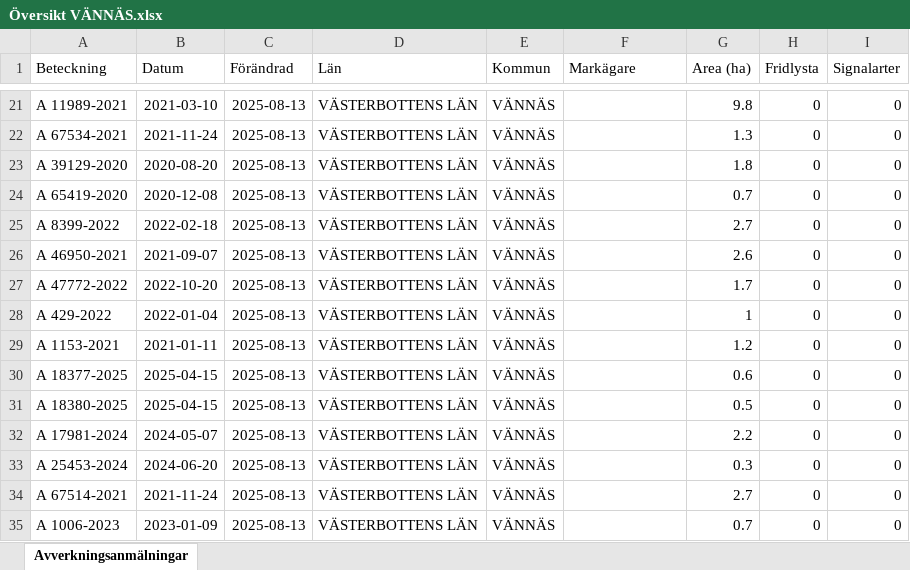
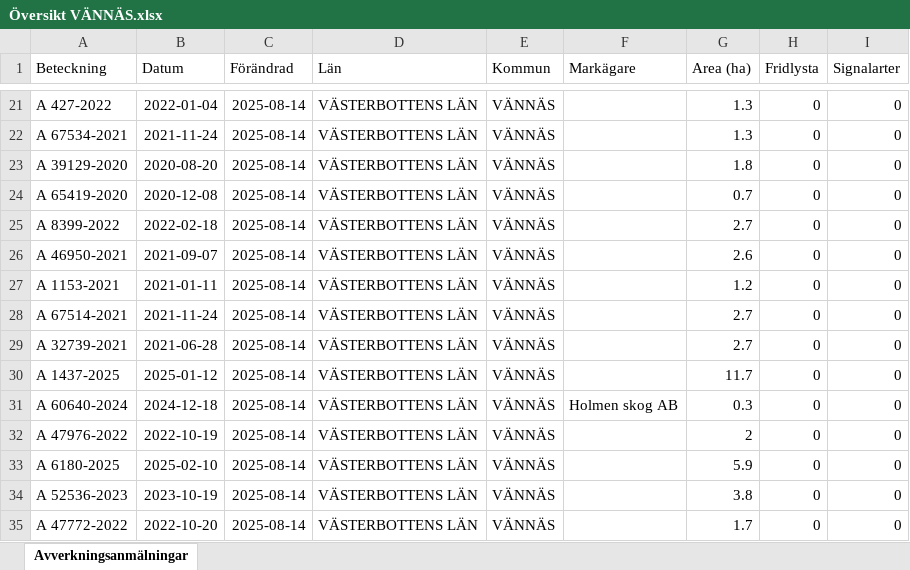
Before and after one commit to klasma/Logging_2460, an Excel workbook: Översikt VÄNNÄS.xlsx, sheet Avverkningsanmälningar, drawn as a sheet; only a part is shown, gaps mark what is left out; values as stored, in another font and other column widths than the file's, no borders; the diff covers the shown part only; the diff names each change by its address in the sheet, - before the commit and + after, or states it on an @@ line.

```diff
--- a/Översikt VÄNNÄS.xlsx (sheet Avverkningsanmälningar)
+++ b/Översikt VÄNNÄS.xlsx (sheet Avverkningsanmälningar)
-A21 (Beteckning): A 11989-2021
+A21 (Beteckning): A 427-2022
-B21 (Datum): 2021-03-10
+B21 (Datum): 2022-01-04
-C21:C35 (Förändrad): 2025-08-13
+C21:C35 (Förändrad): 2025-08-14
-G21 (Area (ha)): 9.8
+G21 (Area (ha)): 1.3
-A27 (Beteckning): A 47772-2022
+A27 (Beteckning): A 1153-2021
-B27 (Datum): 2022-10-20
+B27 (Datum): 2021-01-11
-G27 (Area (ha)): 1.7
+G27 (Area (ha)): 1.2
-A28 (Beteckning): A 429-2022
+A28 (Beteckning): A 67514-2021
-B28 (Datum): 2022-01-04
+B28 (Datum): 2021-11-24
-G28 (Area (ha)): 1
+G28 (Area (ha)): 2.7
-A29 (Beteckning): A 1153-2021
+A29 (Beteckning): A 32739-2021
-B29 (Datum): 2021-01-11
+B29 (Datum): 2021-06-28
-G29 (Area (ha)): 1.2
+G29 (Area (ha)): 2.7
-A30 (Beteckning): A 18377-2025
+A30 (Beteckning): A 1437-2025
-B30 (Datum): 2025-04-15
+B30 (Datum): 2025-01-12
-G30 (Area (ha)): 0.6
+G30 (Area (ha)): 11.7
-A31 (Beteckning): A 18380-2025
+A31 (Beteckning): A 60640-2024
-B31 (Datum): 2025-04-15
+B31 (Datum): 2024-12-18
-F31 (Markägare): (empty)
+F31 (Markägare): Holmen skog AB
-G31 (Area (ha)): 0.5
+G31 (Area (ha)): 0.3
-A32 (Beteckning): A 17981-2024
+A32 (Beteckning): A 47976-2022
-B32 (Datum): 2024-05-07
+B32 (Datum): 2022-10-19
-G32 (Area (ha)): 2.2
+G32 (Area (ha)): 2
-A33 (Beteckning): A 25453-2024
+A33 (Beteckning): A 6180-2025
-B33 (Datum): 2024-06-20
+B33 (Datum): 2025-02-10
-G33 (Area (ha)): 0.3
+G33 (Area (ha)): 5.9
-A34 (Beteckning): A 67514-2021
+A34 (Beteckning): A 52536-2023
-B34 (Datum): 2021-11-24
+B34 (Datum): 2023-10-19
-G34 (Area (ha)): 2.7
+G34 (Area (ha)): 3.8
-A35 (Beteckning): A 1006-2023
+A35 (Beteckning): A 47772-2022
-B35 (Datum): 2023-01-09
+B35 (Datum): 2022-10-20
-G35 (Area (ha)): 0.7
+G35 (Area (ha)): 1.7
```
Also changed, not shown: 798 edited cells elsewhere in this sheet, artfynd/A 19776-2025 artfynd.xlsx, artfynd/A 22648-2024 artfynd.xlsx, 41 other files.
